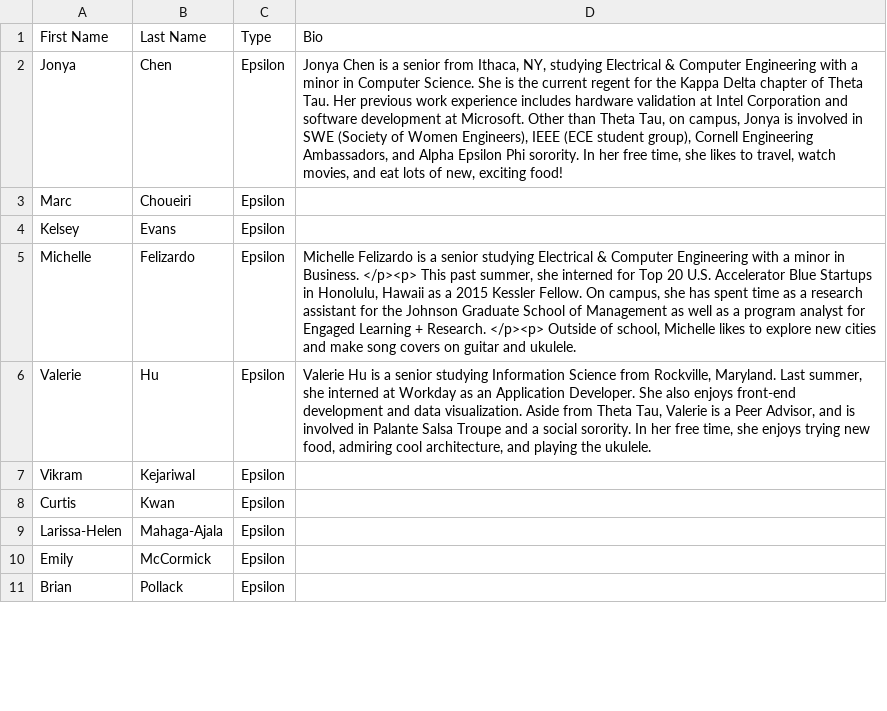
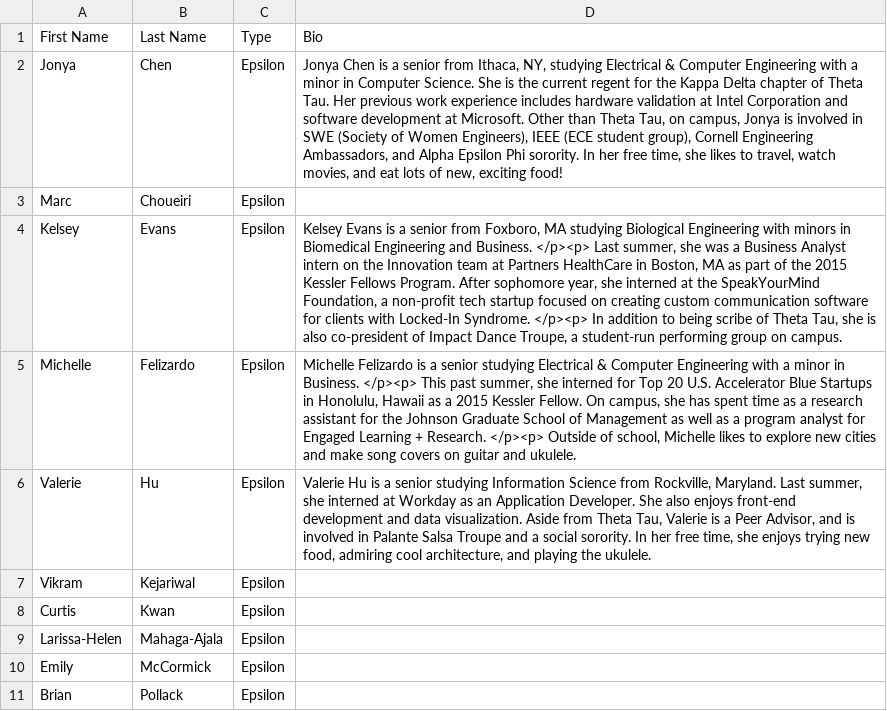
Before and after one commit to yuxiaotan/thetatauwebsite, a CSV file: brothers.csv, drawn as a sheet; only a part is shown; the diff names each change by its address in the sheet, - before the commit and + after, or states it on an @@ line.

Commit message:
Kelsey

```diff
--- a/brothers.csv
+++ b/brothers.csv
-D4 (Bio): (empty)
+D4 (Bio): Kelsey Evans is a senior from Foxboro, MA studying Biological Engineering with minors in Biomedical Engineering and Business. </p><p> Last summer, she was a Business Analyst intern on the Innovation team at Partners HealthCare in Boston, MA as part of the 2015 Kessler Fellows Program. After sophomore year, she interned at the SpeakYourMind Foundation, a non-profit tech startup focused on creating custom communication software for clients with Locked-In Syndrome. </p><p> In addition to being scribe of Theta Tau, she is also co-president of Impact Dance Troupe, a student-run performing group on campus.
```
Also changed, not shown: core.csv.
